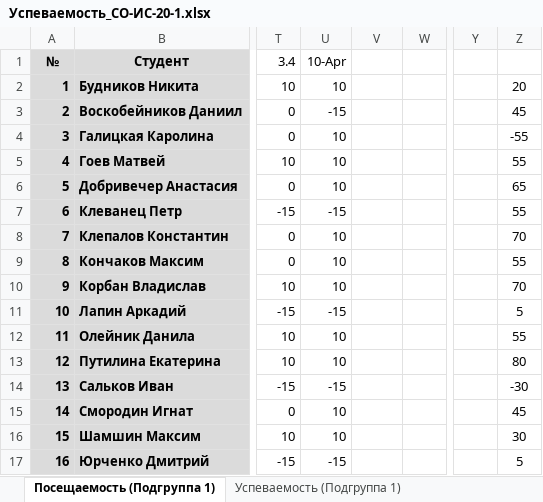
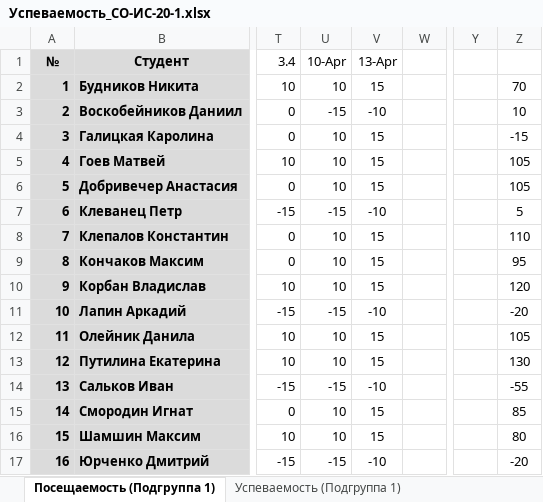
Before and after one commit to TheBandik/fundamentals-of-OOP, an Excel workbook: Успеваемость_СО-ИС-20-1.xlsx, sheet Посещаемость (Подгруппа 1), drawn as a sheet; only a part is shown, gaps mark what is left out; values as stored, in another font and other column widths than the file's, no borders; conditional formats not drawn; the diff names each change by its address in the sheet, - before the commit and + after, or states it on an @@ line.

Commit message:
update grades

```diff
--- a/Успеваемость_СО-ИС-20-1.xlsx (sheet Посещаемость (Подгруппа 1))
+++ b/Успеваемость_СО-ИС-20-1.xlsx (sheet Посещаемость (Подгруппа 1))
-V1: (empty)
+V1: 13-Apr
-V2 (13-Apr): (empty)
+V2 (13-Apr): 15
-Z2: 20
+Z2: 70
-V3 (13-Apr): (empty)
+V3 (13-Apr): -10
-Z3: 45
+Z3: 10
-V4:V6 (13-Apr): (empty)
+V4:V6 (13-Apr): 15
-Z4: -55
+Z4: -15
-Z5: 55
+Z5: 105
-Z6: 65
+Z6: 105
-V7 (13-Apr): (empty)
+V7 (13-Apr): -10
-Z7: 55
+Z7: 5
-V8:V10 (13-Apr): (empty)
+V8:V10 (13-Apr): 15
-Z8: 70
+Z8: 110
-Z9: 55
+Z9: 95
-Z10: 70
+Z10: 120
-V11 (13-Apr): (empty)
+V11 (13-Apr): -10
-Z11: 5
+Z11: -20
-V12:V13 (13-Apr): (empty)
+V12:V13 (13-Apr): 15
-Z12: 55
+Z12: 105
-Z13: 80
+Z13: 130
-V14 (13-Apr): (empty)
+V14 (13-Apr): -10
-Z14: -30
+Z14: -55
-V15:V16 (13-Apr): (empty)
+V15:V16 (13-Apr): 15
-Z15: 45
+Z15: 85
-Z16: 30
+Z16: 80
-V17 (13-Apr): (empty)
+V17 (13-Apr): -10
-Z17: 5
+Z17: -20
```
Also changed, not shown: sheet Посещаемость (Подгруппа 2), sheet Успеваемость (Подгруппа 1), sheet Успеваемость (Подгруппа 2).
